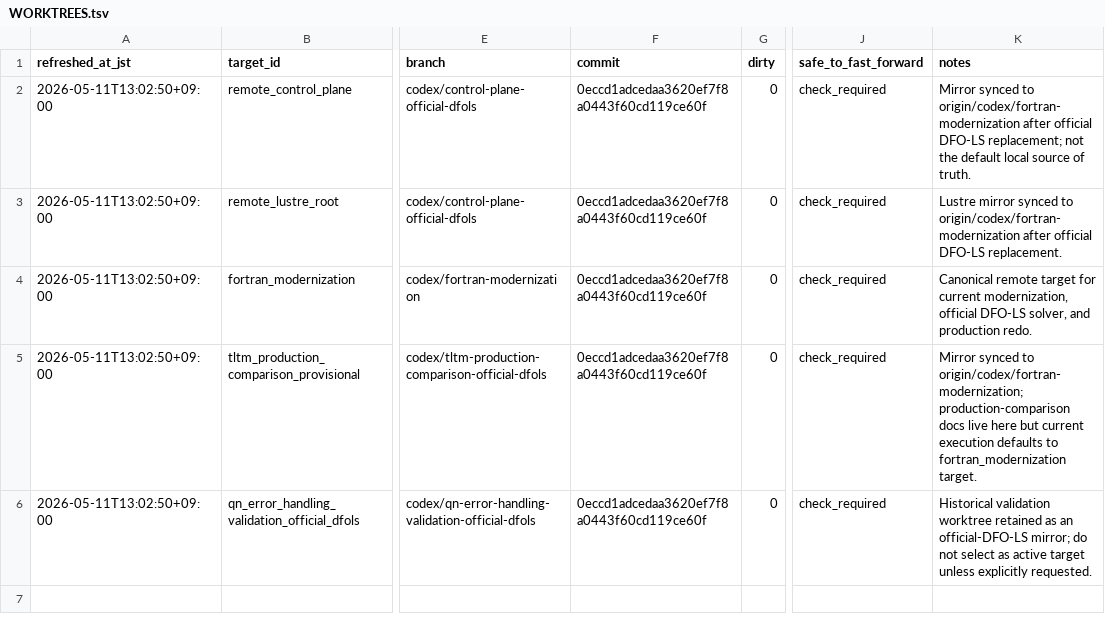
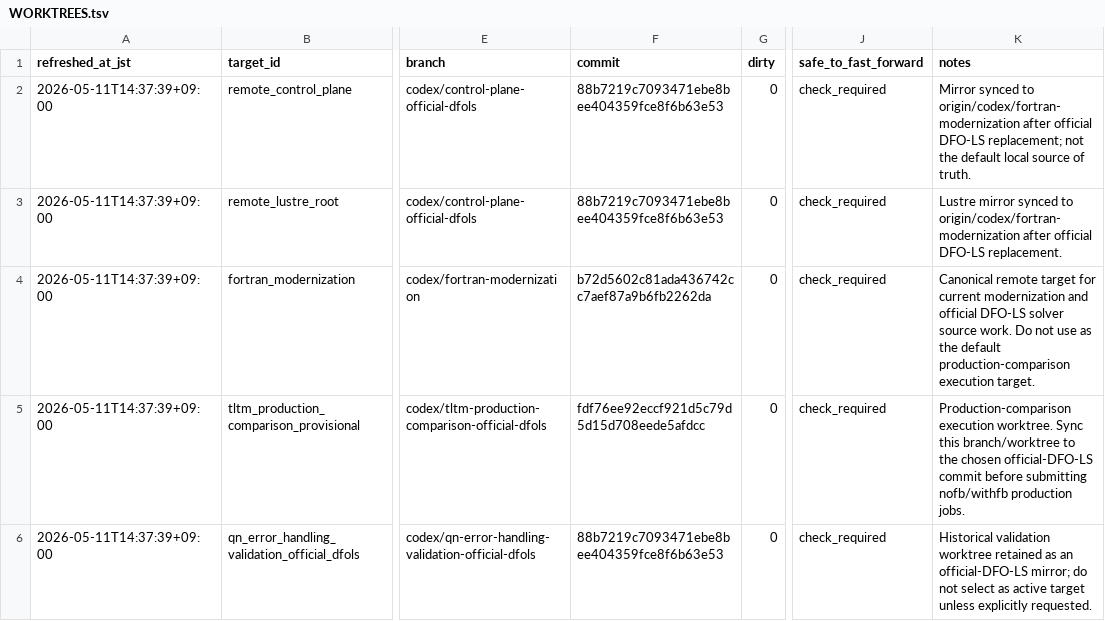
Before and after one commit to C-Y-Chou/generalized-thimble-hmc, a TSV file: codex/state/WORKTREES.tsv, drawn as a sheet; only a part is shown, gaps mark what is left out; the diff names each change by its address in the sheet, - before the commit and + after, or states it on an @@ line.

Commit message:
Record corrected production comparison submission

```diff
--- a/codex/state/WORKTREES.tsv
+++ b/codex/state/WORKTREES.tsv
-A2:A6 (refreshed_at_jst): 2026-05-11T13:02:50+09:00
+A2:A6 (refreshed_at_jst): 2026-05-11T14:37:39+09:00
-F2:F3 (commit): 0eccd1adcedaa3620ef7f8a0443f60cd119ce60f
+F2:F3 (commit): 88b7219c7093471ebe8bee404359fce8f6b63e53
-F4 (commit): 0eccd1adcedaa3620ef7f8a0443f60cd119ce60f
+F4 (commit): b72d5602c81ada436742cc7aef87a9b6fb2262da
-K4 (notes): …for current modernization, official DFO-LS solver, and production redo.
+K4 (notes): …for current modernization and official DFO-LS solver source work. Do not use as the default production-comparison execution target.
-F5 (commit): 0eccd1adcedaa3620ef7f8a0443f60cd119ce60f
+F5 (commit): fdf76ee92eccf921d5c79d5d15d708eede5afdcc
-K5 (notes): Mirror synced to origin/codex/fortran-modernization; production-comparison docs live here but current execution defaults to fortran_modernization target.
+K5 (notes): Production-comparison execution worktree. Sync this branch/worktree to the chosen official-DFO-LS commit before submitting nofb/withfb production jobs.
-F6 (commit): 0eccd1adcedaa3620ef7f8a0443f60cd119ce60f
+F6 (commit): 88b7219c7093471ebe8bee404359fce8f6b63e53
```
Also changed, not shown: codex/state/LOCAL_WORKTREES.tsv, 4 other files.
